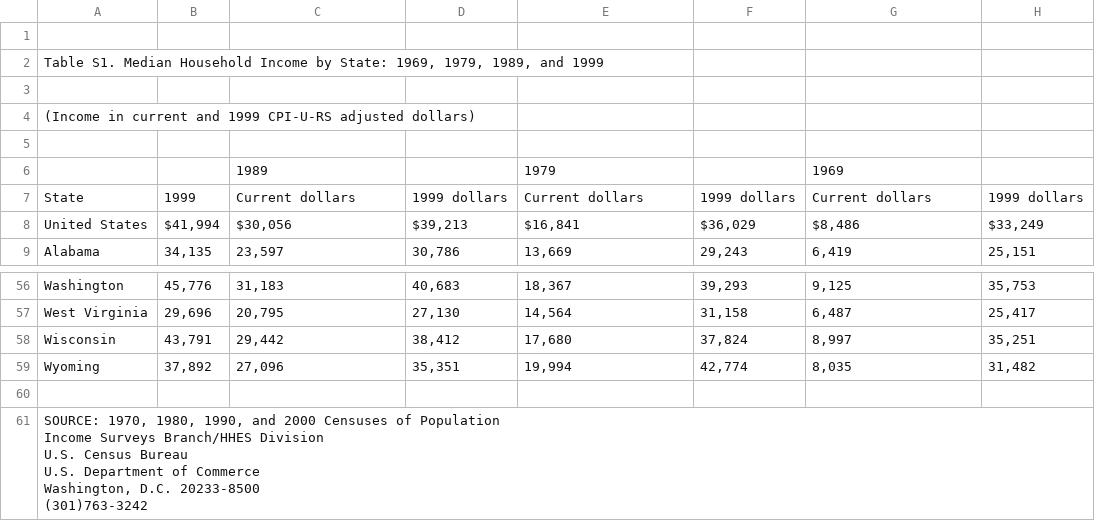
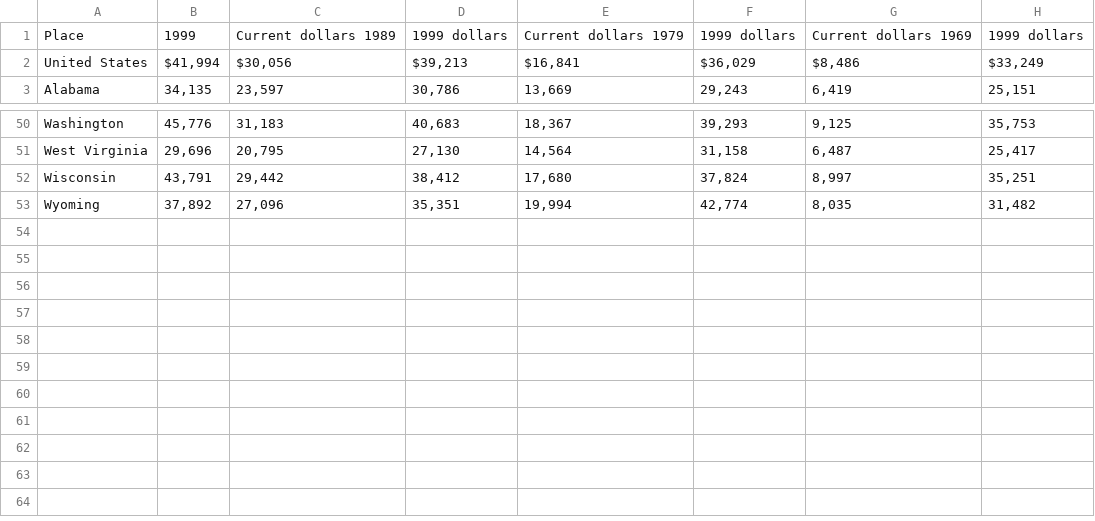
Before and after one commit to ofw24/friendly-potato, a CSV file: dataverse_files/income/59 to 89 household.csv, drawn as a sheet; only a part is shown, gaps mark what is left out; removed rows and columns are numbered as before the commit, all else as after; ↵ is a line break in a cell; the diff names each change by its address in the sheet, - before the commit and + after, or states it on an @@ line.

Commit message:
making data more readable

```diff
--- a/dataverse_files/income/59 to 89 household.csv
+++ b/dataverse_files/income/59 to 89 household.csv
-row 1: (empty)
-row 2: Table S1. Median Household Income by State: 1969, 1979, 1989, and 1999
-row 3: (empty)
-row 4: (Income in current and 1999 CPI-U-RS adjusted dollars)
-row 5: (empty)
-row 6:  |  | 1989 |  | 1979 |  | 1969
-A1: State
+A1: Place
-C1: Current dollars
+C1: Current dollars 1989
-E1: Current dollars
+E1: Current dollars 1979
-G1: Current dollars
+G1: Current dollars 1969
-row 60: (empty)
-row 61: SOURCE: 1970, 1980, 1990, and 2000 Censuses of Population ↵ Income Surveys Branch/HHES Division ↵ U.S. Census Bureau ↵ U.S. Department of Commerce ↵ Washington, D.C. 20233-8500 ↵ (301)763-3242
```
Also changed, not shown: 4 other files.
